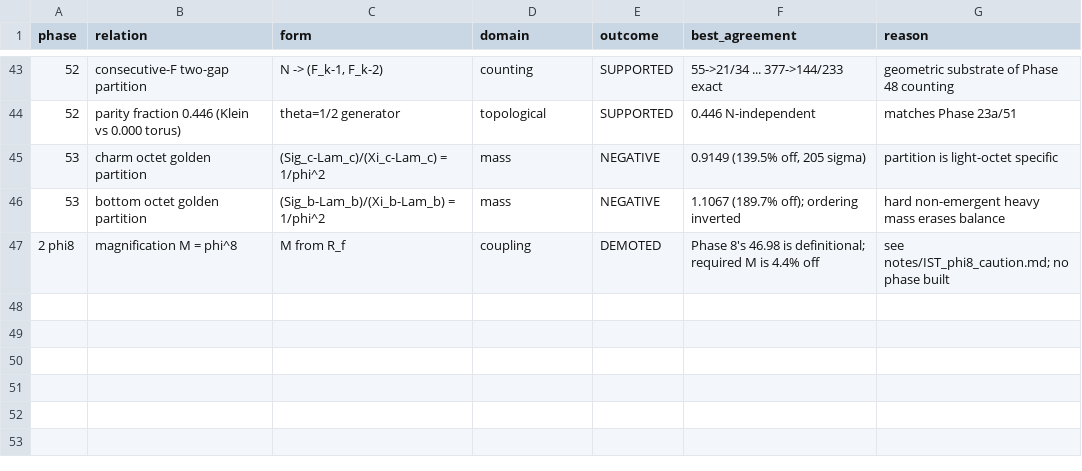
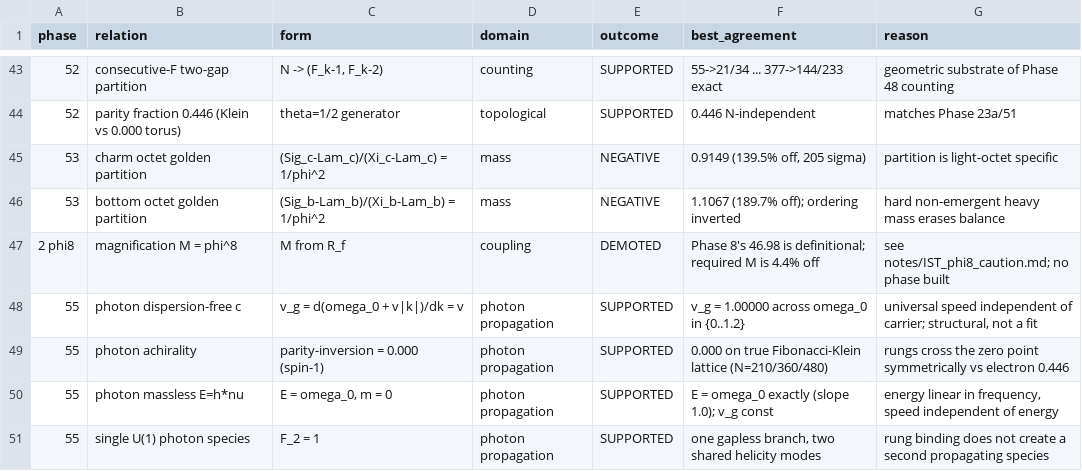
Before and after one commit to MaryTheadoor/IST-workspace-, a CSV file: code/outputs/phase54/relation_registry.csv, drawn as a sheet; only a part is shown, gaps mark what is left out.

Commit message:
feat: Phase 55 - the photon as a dual-mode wave function (DNA double helix across both sides of the manifold)

```diff
--- a/code/outputs/phase54/relation_registry.csv
+++ b/code/outputs/phase54/relation_registry.csv
@@ -47 +47,5 @@ phase,relation,form,domain,outcome,best_agreement,reason
 2 phi8,magnification M = phi^8,M from R_f,coupling,DEMOTED,Phase 8's 46.98 is definitional; required M is 4.4% off,see notes/IST_phi8_caution.md; no phase built
+55,photon dispersion-free c,v_g = d(omega_0 + v|k|)/dk = v,photon propagation,SUPPORTED,v_g = 1.00000 across omega_0 in {0..1.2},"universal speed independent of carrier; structural, not a fit"
+55,photon achirality,parity-inversion = 0.000 (spin-1),photon propagation,SUPPORTED,0.000 on true Fibonacci-Klein lattice (N=210/360/480),rungs cross the zero point symmetrically vs electron 0.446
+55,photon massless E=h*nu,"E = omega_0, m = 0",photon propagation,SUPPORTED,E = omega_0 exactly (slope 1.0); v_g const,"energy linear in frequency, speed independent of energy"
+55,single U(1) photon species,F_2 = 1,photon propagation,SUPPORTED,"one gapless branch, two shared helicity modes",rung binding does not create a second propagating species
```
Also changed, not shown: 9 other files.
